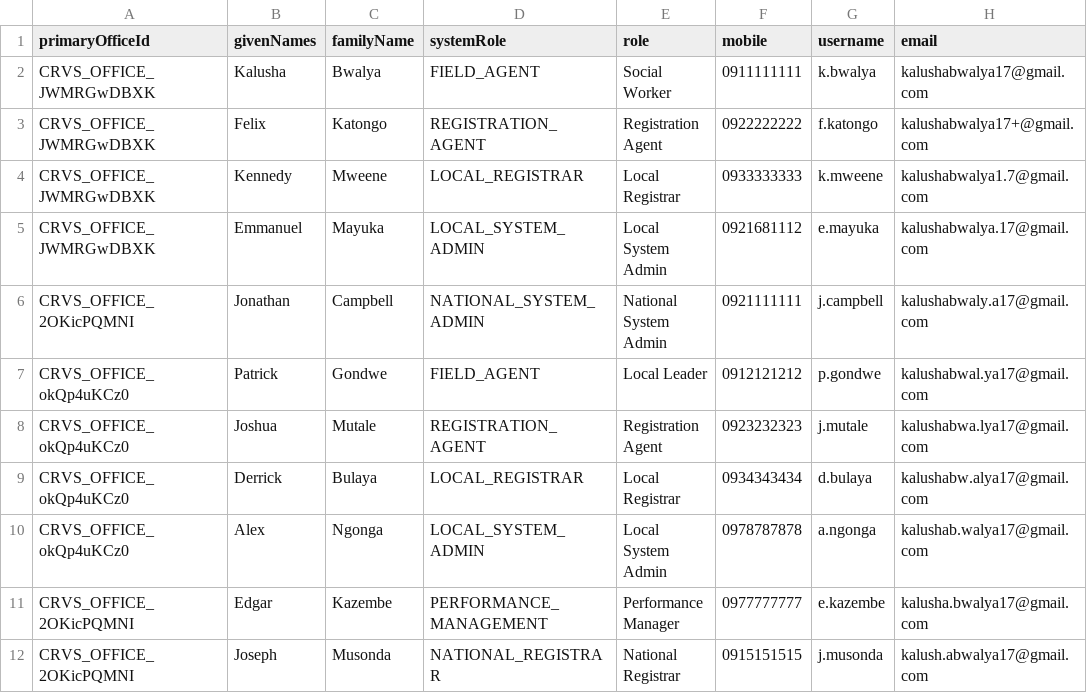
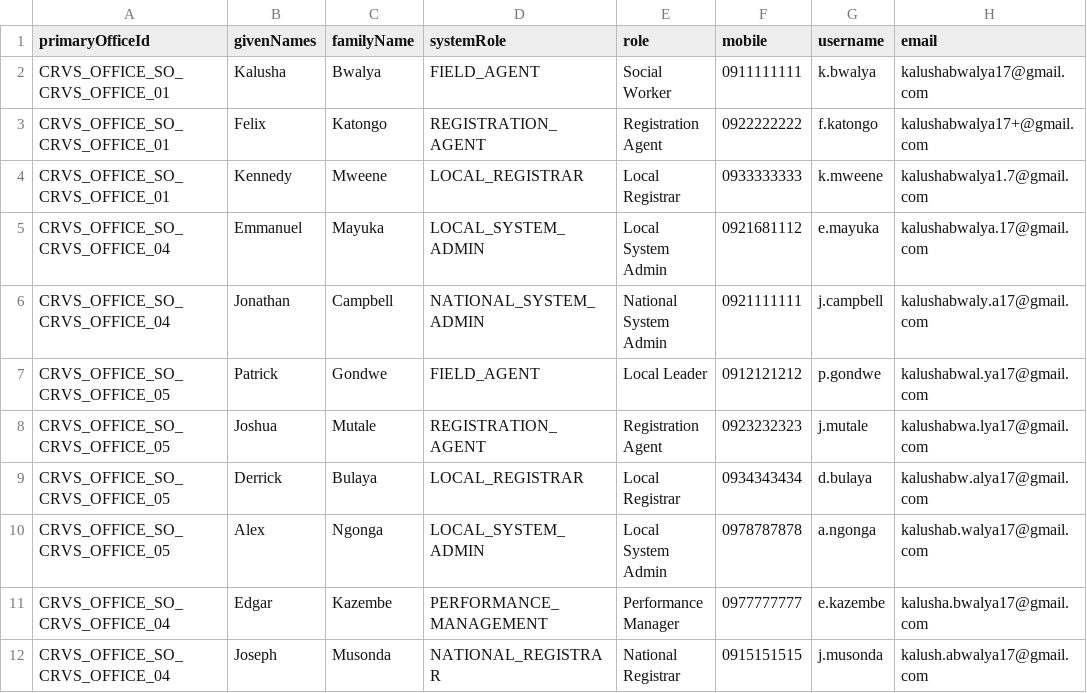
Before and after one commit to anamulhaquemollah/opencrvs-somalia, a CSV file: src/data-seeding/employees/source/default-employees.csv, drawn as a sheet; only a part is shown; the diff names each change by its address in the sheet, - before the commit and + after, or states it on an @@ line.

```diff
--- a/src/data-seeding/employees/source/default-employees.csv
+++ b/src/data-seeding/employees/source/default-employees.csv
-A2:A4 (primaryOfficeId): CRVS_OFFICE_JWMRGwDBXK
+A2:A4 (primaryOfficeId): CRVS_OFFICE_SO_CRVS_OFFICE_01
-A5 (primaryOfficeId): CRVS_OFFICE_JWMRGwDBXK
+A5 (primaryOfficeId): CRVS_OFFICE_SO_CRVS_OFFICE_04
-A6 (primaryOfficeId): CRVS_OFFICE_2OKicPQMNI
+A6 (primaryOfficeId): CRVS_OFFICE_SO_CRVS_OFFICE_04
-A7:A10 (primaryOfficeId): CRVS_OFFICE_okQp4uKCz0
+A7:A10 (primaryOfficeId): CRVS_OFFICE_SO_CRVS_OFFICE_05
-A11:A12 (primaryOfficeId): CRVS_OFFICE_2OKicPQMNI
+A11:A12 (primaryOfficeId): CRVS_OFFICE_SO_CRVS_OFFICE_04
```
Also changed, not shown: src/data-seeding/locations/source/crvs-facilities.csv, src/data-seeding/locations/source/health-facilities.csv, 1 other file.
